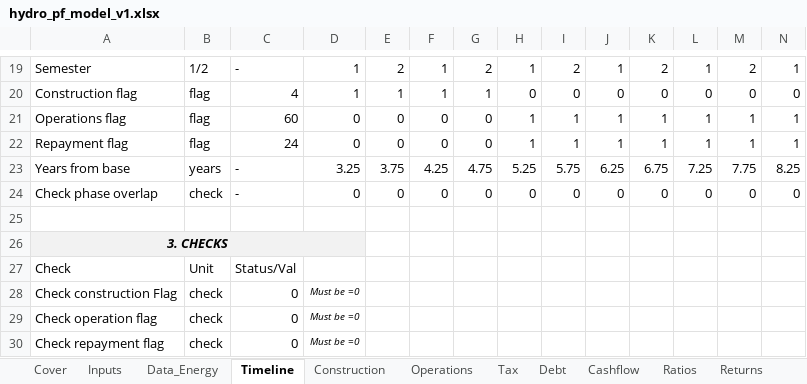
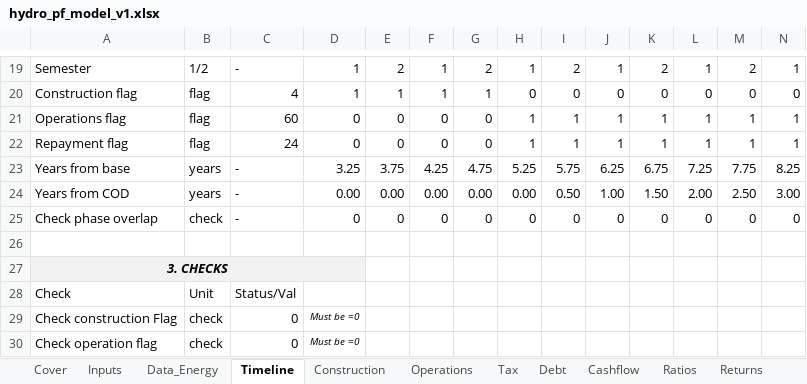
Before and after one commit to IgnacioFunesDeluigi/hydro-project-finance, an Excel workbook: model/hydro_pf_model_v1.xlsx, sheet Timeline, drawn as a sheet; only a part is shown, gaps mark what is left out; the shorter side is filled out with more unchanged rows; values as stored, in another font and other column widths than the file's, no borders; rows hold the shown columns only; the diff names each change by its address in the sheet, - before the commit and + after, or states it on an @@ line.

```diff
--- a/model/hydro_pf_model_v1.xlsx (sheet Timeline)
+++ b/model/hydro_pf_model_v1.xlsx (sheet Timeline)
+row 24: Years from COD | years | - | 0.00 | 0.00 | 0.00 | 0.00 | 0.00 | 0.50 | 1.00 | 1.50 | 2.00 | 2.50 | 3.00
```
Also changed, not shown: sheet Operations, sheet Data_Energy, 1 other file.
